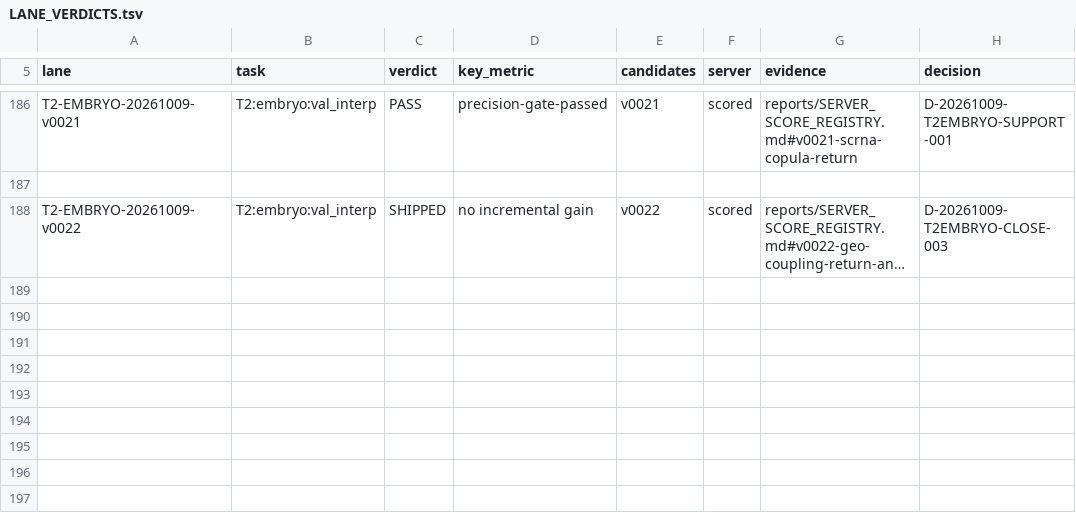
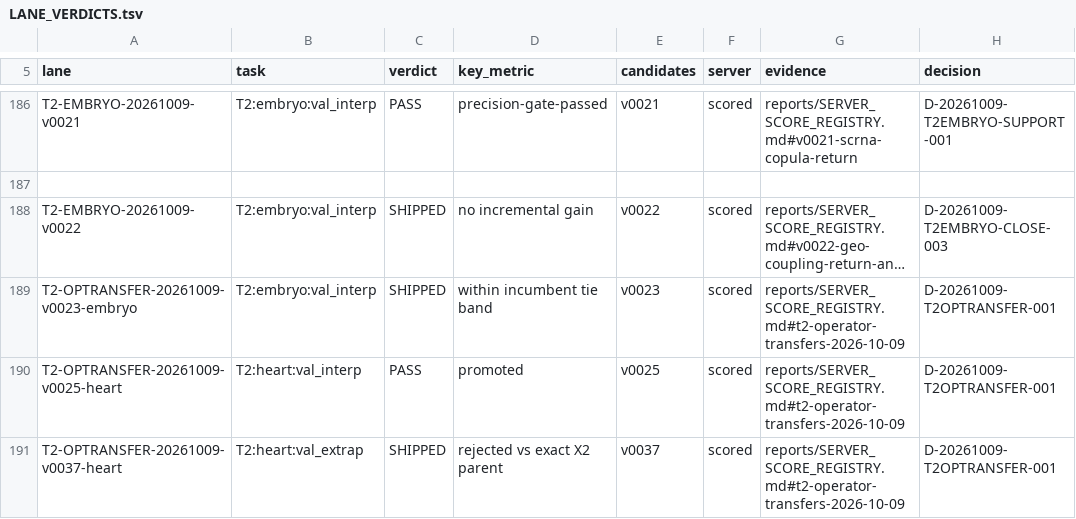
Before and after one commit to FreddieWho/014_virtualEmbryo, a TSV file: reports/LANE_VERDICTS.tsv, drawn as a sheet; only a part is shown, gaps mark what is left out; long unchanged cells end in …; the diff names each change by its address in the sheet, - before the commit and + after, or states it on an @@ line.

```diff
--- a/reports/LANE_VERDICTS.tsv
+++ b/reports/LANE_VERDICTS.tsv
+row 189: T2-OPTRANSFER-20261009-v0023-embryo | T2:embryo:val_interp | SHIPPED | within incumbent tie band | v0023 | scored | reports/SERVER_SCORE_REGISTRY.md#t2-operator-transfers-2026-10-09 | D-20261009-T2OPTRANSFER-001
+row 190: T2-OPTRANSFER-20261009-v0025-heart | T2:heart:val_interp | PASS | promoted | v0025 | scored | reports/SERVER_SCORE_REGISTRY.md#t2-operator-transfers-2026-10-09 | D-20261009-T2OPTRANSFER-001
+row 191: T2-OPTRANSFER-20261009-v0037-heart | T2:heart:val_extrap | SHIPPED | rejected vs exact X2 parent | v0037 | scored | reports/SERVER_SCORE_REGISTRY.md#t2-operator-transfers-2026-10-09 | D-20261009-T2OPTRANSFER-001
```
Also changed, not shown: reports/SERVER_SUBMETRIC_REGISTRY.tsv, submissions/INDEX.tsv, 48 other files.
